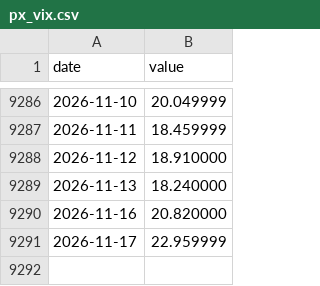
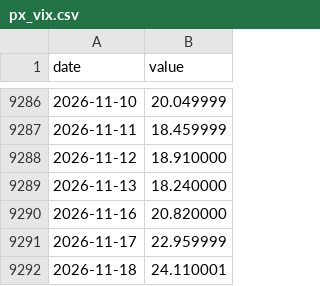
Before and after one commit to jcoder86/Speakeasy-risk, a CSV file: data/history/px_vix.csv, drawn as a sheet; only a part is shown, gaps mark what is left out.

```diff
--- a/data/history/px_vix.csv
+++ b/data/history/px_vix.csv
@@ -9291 +9291,2 @@ date,value
 2026-11-17,22.959999
+2026-11-18,24.110001
```
Also changed, not shown: data/history/top10_concentration.csv, 3 other files.
